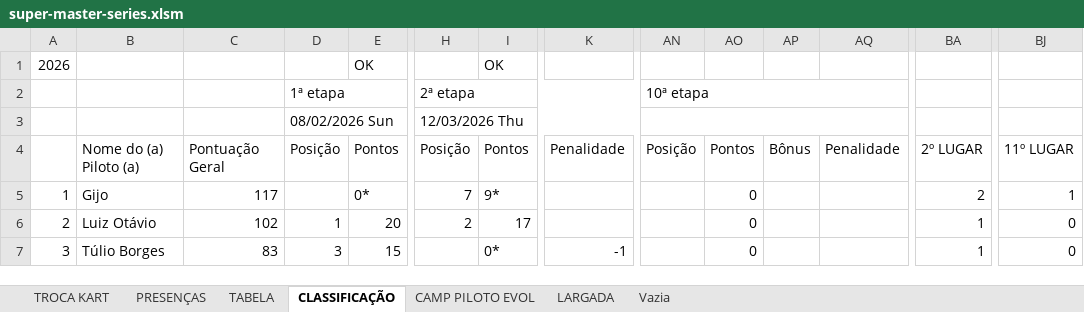
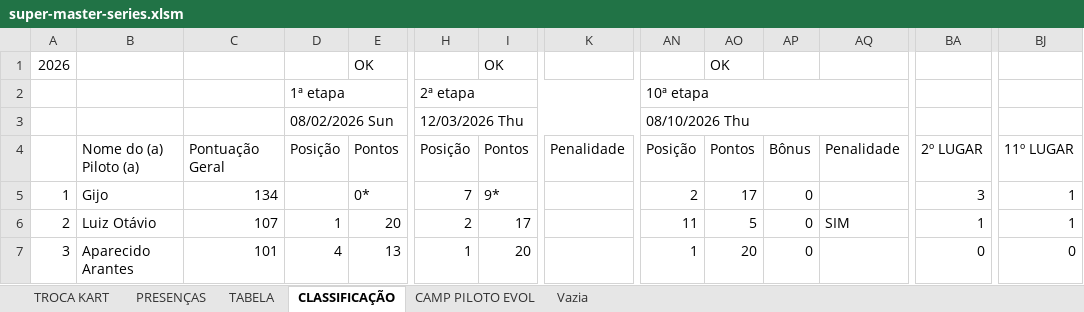
Before and after one commit to defariaaparecido/campeonatos-kart, an Excel workbook: super-master-series.xlsm, sheet CLASSIFICAÇÃO, drawn as a sheet; only a part is shown, gaps mark what is left out; values as stored, in another font and other column widths than the file's, no cell formats; conditional formats not drawn; the diff covers the shown part only; the diff names each change by its address in the sheet, - before the commit and + after, or states it on an @@ line.

```diff
--- a/super-master-series.xlsm (sheet CLASSIFICAÇÃO)
+++ b/super-master-series.xlsm (sheet CLASSIFICAÇÃO)
-sheet tab: LARGADA
-AO1: (empty)
+AO1: OK
-AN3: (empty)
+AN3: 08/10/2026 Thu
-C5: 117
+C5: 134
-AN5: (empty)
+AN5: 2
-AO5: 0
+AO5: 17
-AP5:AP7: (empty)
+AP5:AP7: 0
-BA5: 2
+BA5: 3
-C6: 102
+C6: 107
-AN6: (empty)
+AN6: 11
-AO6: 0
+AO6: 5
-AQ6: (empty)
+AQ6: SIM
-BJ6: 0
+BJ6: 1
-B7: Túlio Borges
+B7: Aparecido Arantes
-C7: 83
+C7: 101
-D7: 3
+D7: 4
-E7: 15
+E7: 13
-H7: (empty)
+H7: 1
-I7: 0*
+I7: 20
-K7: -1
+K7: (empty)
-AN7: (empty)
+AN7: 1
-AO7: 0
+AO7: 20
-BA7: 1
+BA7: 0
```
Also changed, not shown: 258 edited cells elsewhere in this sheet, sheet CAMP PILOTO EVOL, sheet TABELA, sheet PRESENÇAS, cell formats, charts or pictures, super-master-pro.xlsm.
